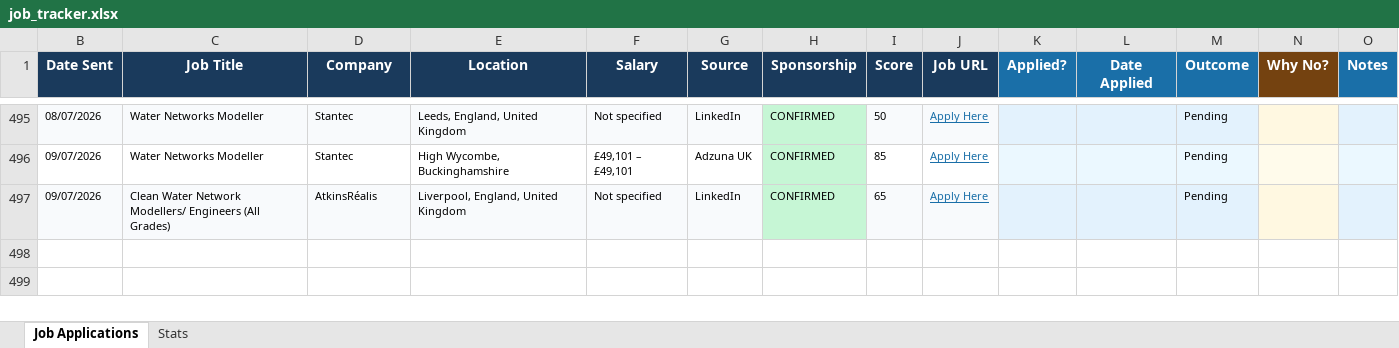
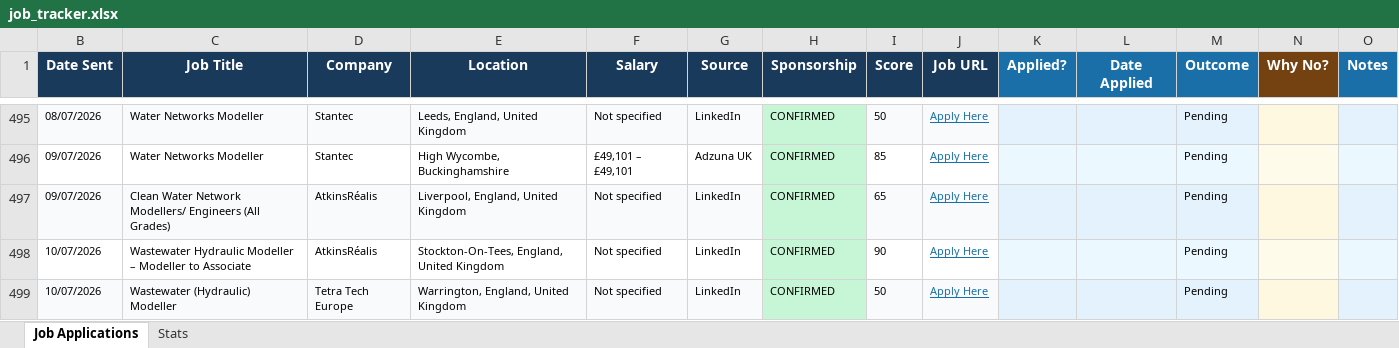
Before and after one commit to ishaankumar3/job-hunter, an Excel workbook: job_tracker.xlsx, sheet Job Applications, drawn as a sheet; only a part is shown, gaps mark what is left out; values as stored, in another font and other column widths than the file's, no borders; the diff names each change by its address in the sheet, - before the commit and + after, or states it on an @@ line.

```diff
--- a/job_tracker.xlsx (sheet Job Applications)
+++ b/job_tracker.xlsx (sheet Job Applications)
+row 498: 10/07/2026 | Wastewater Hydraulic Modeller – Modeller to Associate | AtkinsRéalis | Stockton-On-Tees, England, United Kingdom | Not specified | LinkedIn | CONFIRMED | 90 | Apply Here |  |  | Pending
+row 499: 10/07/2026 | Wastewater (Hydraulic) Modeller | Tetra Tech Europe | Warrington, England, United Kingdom | Not specified | LinkedIn | CONFIRMED | 50 | Apply Here |  |  | Pending
```
Also changed, not shown: hidden cells.
